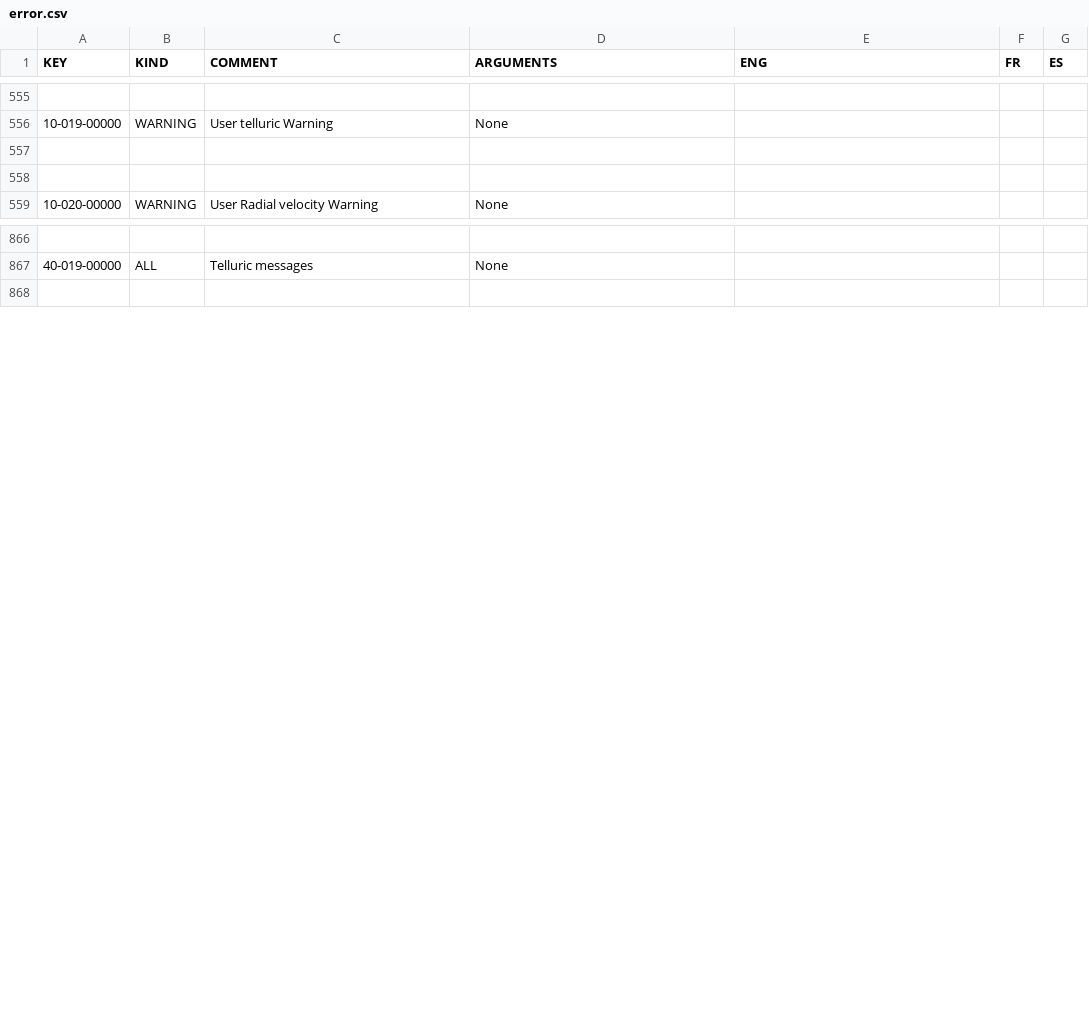
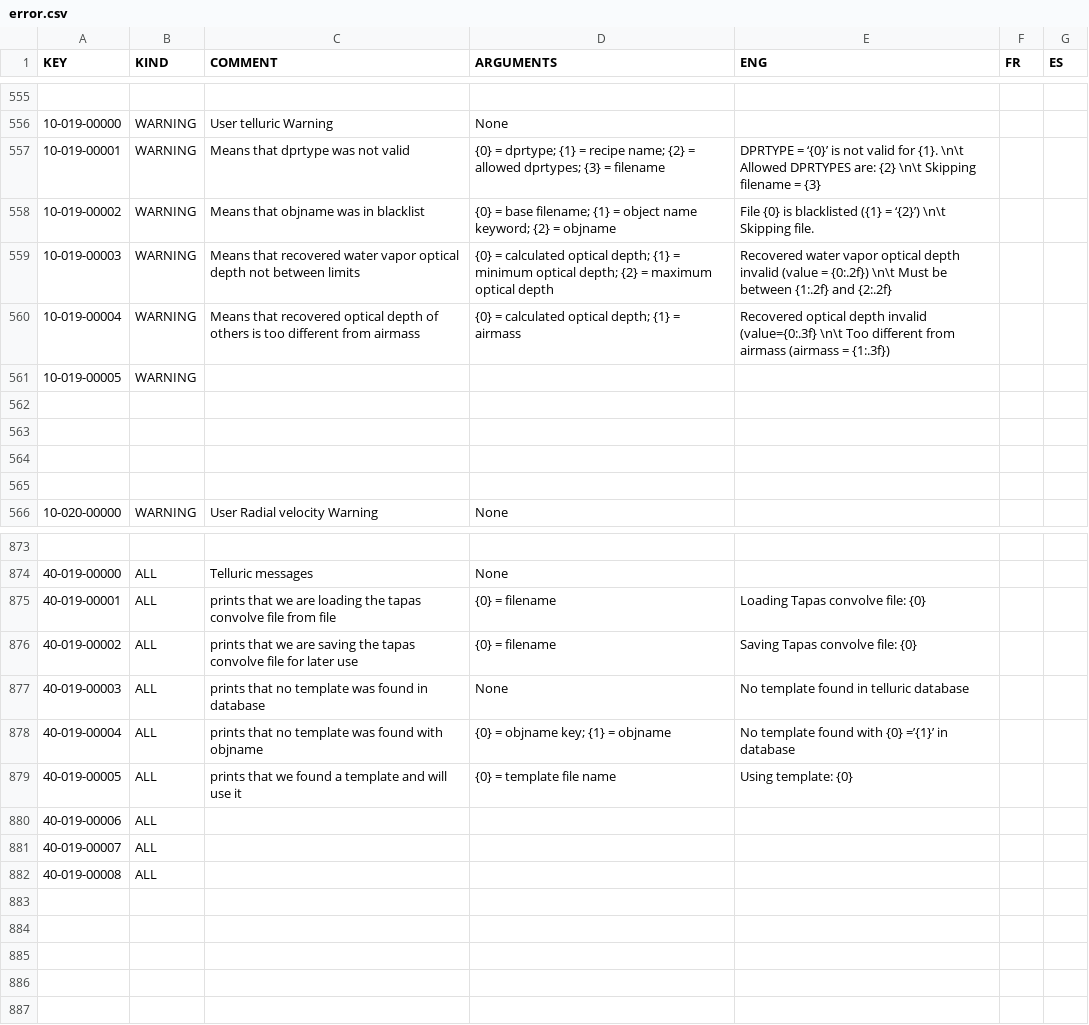
Before and after one commit to njcuk9999/apero-drs, a CSV file: INTROOT2/terrapipe/locale/databases/error.csv, drawn as a sheet; only a part is shown, gaps mark what is left out; the diff covers the shown part only; the diff names each change by its address in the sheet, - before the commit and + after, or states it on an @@ line.

Commit message:
update language database

```diff
--- a/INTROOT2/terrapipe/locale/databases/error.csv
+++ b/INTROOT2/terrapipe/locale/databases/error.csv
+row 557: 10-019-00001 | WARNING | Means that dprtype was not valid | {0} = dprtype; {1} = recipe name; {2} = allowed dprtypes; {3} = filename | DPRTYPE = ‘{0}’ is not valid for {1}. \n\t Allowed DPRTYPES are: {2} \n\t Skipping filename = {3}
+row 558: 10-019-00002 | WARNING | Means that objname was in blacklist | {0} = base filename; {1} = object name keyword; {2} = objname | File {0} is blacklisted ({1} = ‘{2}’) \n\t Skipping file.
+row 559: 10-019-00003 | WARNING | Means that recovered water vapor optical depth not between limits | {0} = calculated optical depth; {1} = minimum optical depth; {2} = maximum optical depth | Recovered water vapor optical depth invalid (value = {0:.2f}) \n\t Must be between {1:.2f} and {2:.2f}
+row 560: 10-019-00004 | WARNING | Means that recovered optical depth of others is too different from airmass | {0} = calculated optical depth; {1} = airmass | Recovered optical depth invalid (value={0:.3f} \n\t Too different from airmass (airmass = {1:.3f})
+row 561: 10-019-00005 | WARNING
+row 562: (empty)
+row 563: (empty)
+row 875: 40-019-00001 | ALL | prints that we are loading the tapas convolve file from file | {0} = filename | Loading Tapas convolve file: {0}
+row 876: 40-019-00002 | ALL | prints that we are saving the tapas convolve file for later use | {0} = filename | Saving Tapas convolve file: {0}
+row 877: 40-019-00003 | ALL | prints that no template was found in database | None | No template found in telluric database
+row 878: 40-019-00004 | ALL | prints that no template was found with objname | {0} = objname key; {1} = objname | No template found with {0} =’{1}’ in database
+row 879: 40-019-00005 | ALL | prints that we found a template and will use it | {0} = template file name | Using template: {0}
+row 880: 40-019-00006 | ALL
+row 881: 40-019-00007 | ALL
+row 882: 40-019-00008 | ALL
+row 883: (empty)
+row 884: (empty)
+row 885: (empty)
+row 886: (empty)
```
Also changed, not shown: 1 added row, 1 removed row and 3 edited cells elsewhere in this file, INTROOT2/terrapipe/locale/databases/help.csv, 2 other files.
